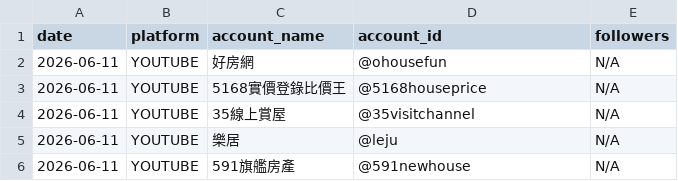
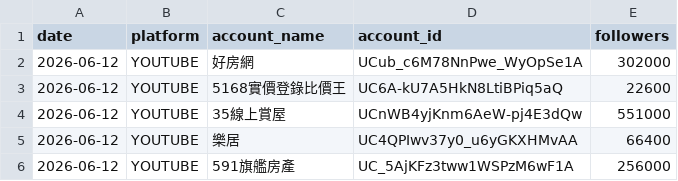
Before and after one commit to g1128-lol/real-estate-social-tracker, a CSV file: data/latest.csv, drawn as a sheet.

```diff
--- a/data/latest.csv
+++ b/data/latest.csv
@@ -1,6 +1,6 @@
 date,platform,account_name,account_id,followers
-2026-06-11,YOUTUBE,好房網,@ohousefun,N/A
-2026-06-11,YOUTUBE,5168實價登錄比價王,@5168houseprice,N/A
-2026-06-11,YOUTUBE,35線上賞屋,@35visitchannel,N/A
-2026-06-11,YOUTUBE,樂居,@leju,N/A
-2026-06-11,YOUTUBE,591旗艦房產,@591newhouse,N/A
+2026-06-12,YOUTUBE,好房網,UCub_c6M78NnPwe_WyOpSe1A,302000
+2026-06-12,YOUTUBE,5168實價登錄比價王,UC6A-kU7A5HkN8LtiBPiq5aQ,22600
+2026-06-12,YOUTUBE,35線上賞屋,UCnWB4yjKnm6AeW-pj4E3dQw,551000
+2026-06-12,YOUTUBE,樂居,UC4QPIwv37y0_u6yGKXHMvAA,66400
+2026-06-12,YOUTUBE,591旗艦房產,UC_5AjKFz3tww1WSPzM6wF1A,256000
```
